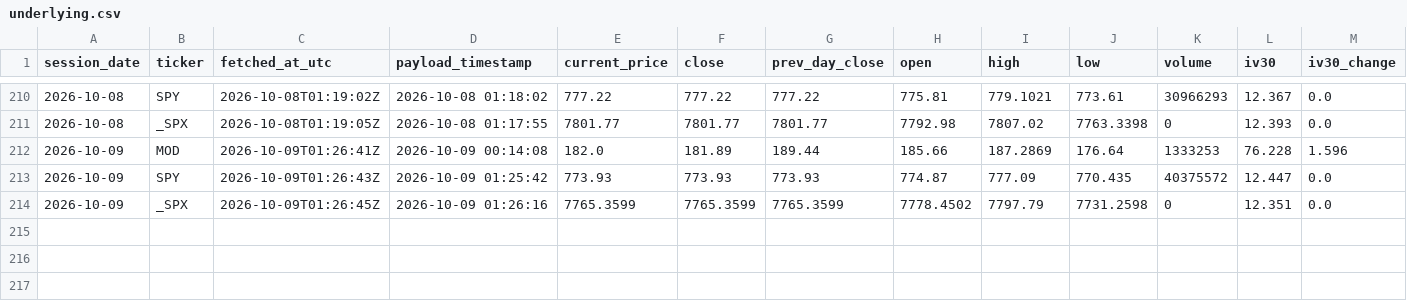
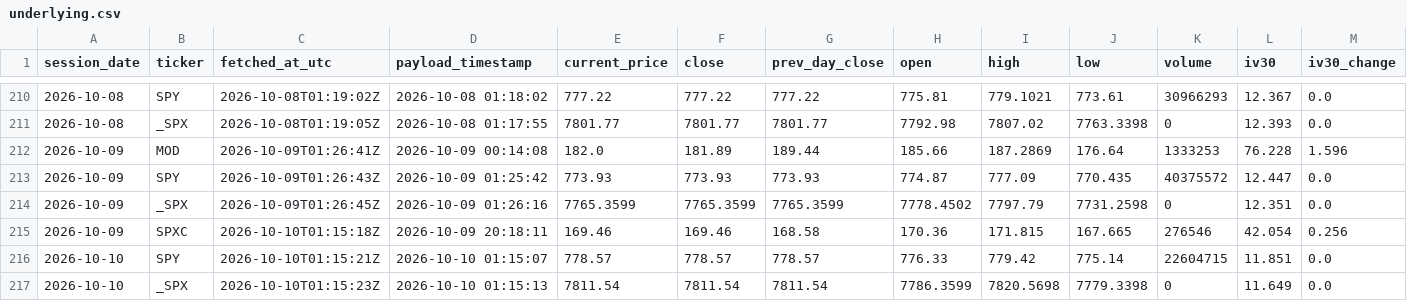
Before and after one commit to nattobbm/options-snapshot, a CSV file: data/underlying.csv, drawn as a sheet; only a part is shown, gaps mark what is left out; rows hold the shown columns only; the diff names each change by its address in the sheet, - before the commit and + after, or states it on an @@ line.

```diff
--- a/data/underlying.csv
+++ b/data/underlying.csv
+row 215: 2026-10-09 | SPXC | 2026-10-10T01:15:18Z | 2026-10-09 20:18:11 | 169.46 | 169.46 | 168.58 | 170.36 | 171.815 | 167.665 | 276546 | 42.054 | 0.256
+row 216: 2026-10-10 | SPY | 2026-10-10T01:15:21Z | 2026-10-10 01:15:07 | 778.57 | 778.57 | 778.57 | 776.33 | 779.42 | 775.14 | 22604715 | 11.851 | 0.0
+row 217: 2026-10-10 | _SPX | 2026-10-10T01:15:23Z | 2026-10-10 01:15:13 | 7811.54 | 7811.54 | 7811.54 | 7786.3599 | 7820.5698 | 7779.3398 | 0 | 11.649 | 0.0
```
Also changed, not shown: 3 other files.
